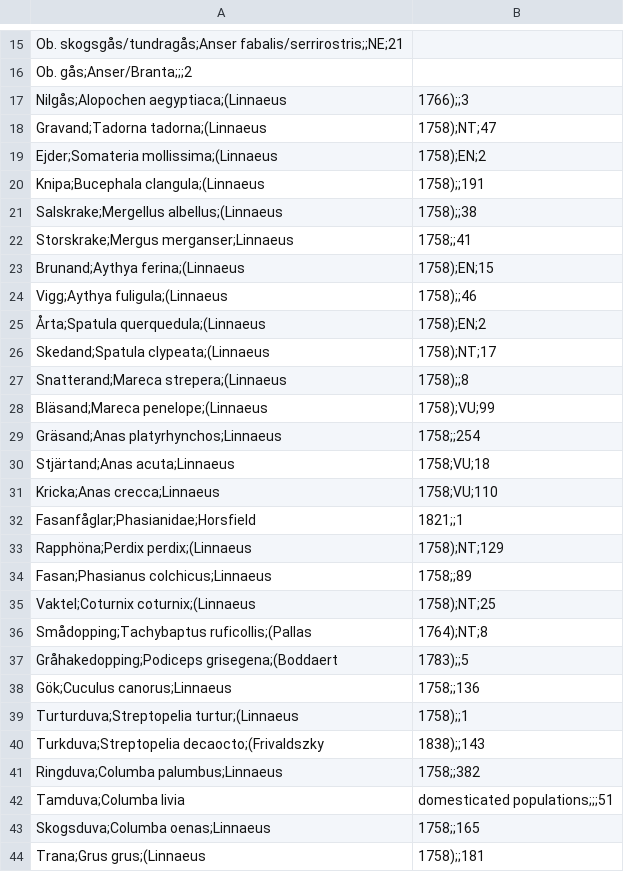
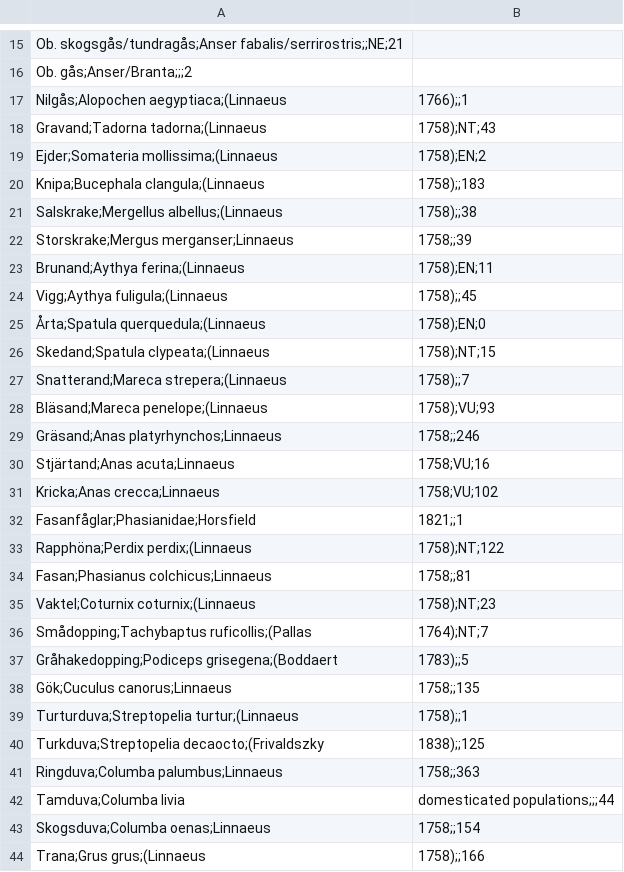
Before and after one commit to hktcr/birds_Astorp, a CSV file: resources/TaxonList_fåglar_Åstorpskommun.csv, drawn as a sheet; only a part is shown, gaps mark what is left out; the diff covers the shown part only.

```diff
--- a/resources/TaxonList_fåglar_Åstorpskommun.csv
+++ b/resources/TaxonList_fåglar_Åstorpskommun.csv
@@ -16,29 +16,29 @@ Ob. skogsgås/tundragås;Anser fabalis/serrirostris;;NE;21
 Ob. gås;Anser/Branta;;;2
-Nilgås;Alopochen aegyptiaca;(Linnaeus, 1766);;3
-Gravand;Tadorna tadorna;(Linnaeus, 1758);NT;47
+Nilgås;Alopochen aegyptiaca;(Linnaeus, 1766);;1
+Gravand;Tadorna tadorna;(Linnaeus, 1758);NT;43
 Ejder;Somateria mollissima;(Linnaeus, 1758);EN;2
-Knipa;Bucephala clangula;(Linnaeus, 1758);;191
+Knipa;Bucephala clangula;(Linnaeus, 1758);;183
 Salskrake;Mergellus albellus;(Linnaeus, 1758);;38
-Storskrake;Mergus merganser;Linnaeus, 1758;;41
-Brunand;Aythya ferina;(Linnaeus, 1758);EN;15
-Vigg;Aythya fuligula;(Linnaeus, 1758);;46
-Årta;Spatula querquedula;(Linnaeus, 1758);EN;2
-Skedand;Spatula clypeata;(Linnaeus, 1758);NT;17
-Snatterand;Mareca strepera;(Linnaeus, 1758);;8
-Bläsand;Mareca penelope;(Linnaeus, 1758);VU;99
-Gräsand;Anas platyrhynchos;Linnaeus, 1758;;254
-Stjärtand;Anas acuta;Linnaeus, 1758;VU;18
-Kricka;Anas crecca;Linnaeus, 1758;VU;110
+Storskrake;Mergus merganser;Linnaeus, 1758;;39
+Brunand;Aythya ferina;(Linnaeus, 1758);EN;11
+Vigg;Aythya fuligula;(Linnaeus, 1758);;45
+Årta;Spatula querquedula;(Linnaeus, 1758);EN;0
+Skedand;Spatula clypeata;(Linnaeus, 1758);NT;15
+Snatterand;Mareca strepera;(Linnaeus, 1758);;7
+Bläsand;Mareca penelope;(Linnaeus, 1758);VU;93
+Gräsand;Anas platyrhynchos;Linnaeus, 1758;;246
+Stjärtand;Anas acuta;Linnaeus, 1758;VU;16
+Kricka;Anas crecca;Linnaeus, 1758;VU;102
 Fasanfåglar;Phasianidae;Horsfield, 1821;;1
-Rapphöna;Perdix perdix;(Linnaeus, 1758);NT;129
-Fasan;Phasianus colchicus;Linnaeus, 1758;;89
-Vaktel;Coturnix coturnix;(Linnaeus, 1758);NT;25
-Smådopping;Tachybaptus ruficollis;(Pallas, 1764);NT;8
+Rapphöna;Perdix perdix;(Linnaeus, 1758);NT;122
+Fasan;Phasianus colchicus;Linnaeus, 1758;;81
+Vaktel;Coturnix coturnix;(Linnaeus, 1758);NT;23
+Smådopping;Tachybaptus ruficollis;(Pallas, 1764);NT;7
 Gråhakedopping;Podiceps grisegena;(Boddaert, 1783);;5
-Gök;Cuculus canorus;Linnaeus, 1758;;136
+Gök;Cuculus canorus;Linnaeus, 1758;;135
 Turturduva;Streptopelia turtur;(Linnaeus, 1758);;1
-Turkduva;Streptopelia decaocto;(Frivaldszky, 1838);;143
-Ringduva;Columba palumbus;Linnaeus, 1758;;382
-Tamduva;Columba livia, domesticated populations;;;51
-Skogsduva;Columba oenas;Linnaeus, 1758;;165
-Trana;Grus grus;(Linnaeus, 1758);;181
+Turkduva;Streptopelia decaocto;(Frivaldszky, 1838);;125
+Ringduva;Columba palumbus;Linnaeus, 1758;;363
+Tamduva;Columba livia, domesticated populations;;;44
+Skogsduva;Columba oenas;Linnaeus, 1758;;154
+Trana;Grus grus;(Linnaeus, 1758);;166
```
Also changed, not shown: 138 edited cells elsewhere in this file, docs/data/TaxonList_fåglar_Åstorpskommun.csv, 45 other files.
